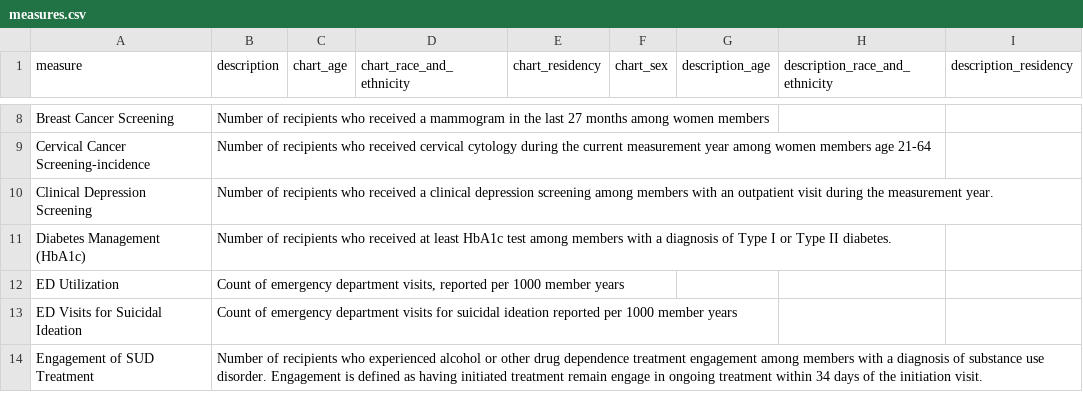
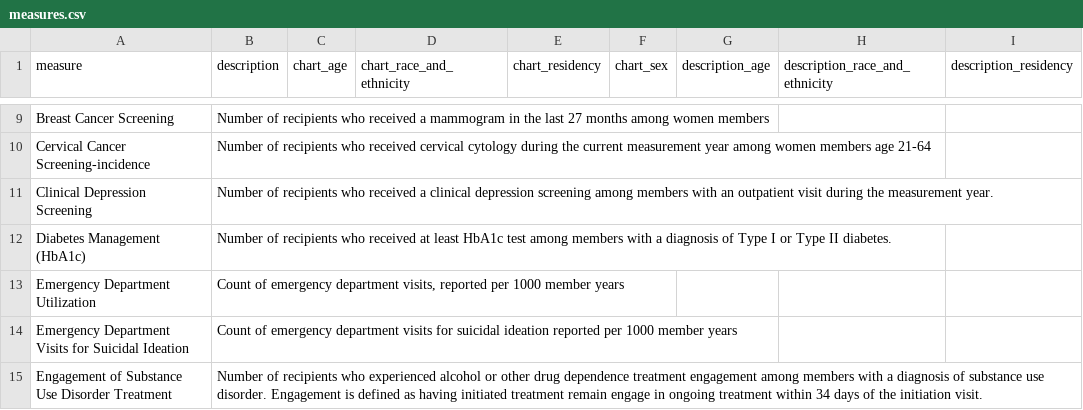
Before and after one commit to OCTRI/ucedd-dashboard, a CSV file: public/measures.csv, drawn as a sheet; only a part is shown, gaps mark what is left out; addresses are those after the commit; the diff covers the shown part only; the diff names each change by its address in the sheet, - before the commit and + after, or states it on an @@ line.

```diff
--- a/public/measures.csv
+++ b/public/measures.csv
-A13 (measure): ED Utilization
+A13 (measure): Emergency Department Utilization
-A14 (measure): ED Visits for Suicidal Ideation
+A14 (measure): Emergency Department Visits for Suicidal Ideation
-A15 (measure): Engagement of SUD Treatment
+A15 (measure): Engagement of Substance Use Disorder Treatment
```
Also changed, not shown: 1 added row, 1 removed row and 1 edited cell elsewhere in this file, public/data.csv, 2 other files.
